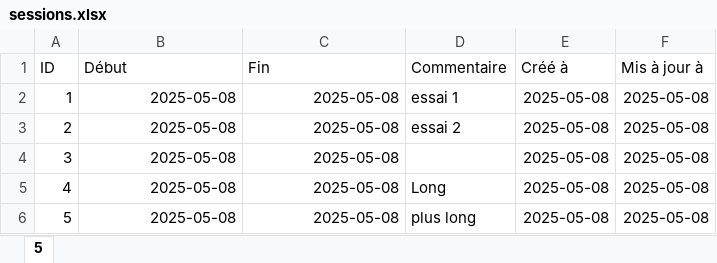
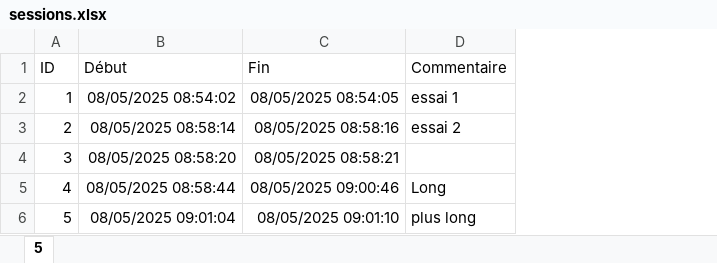
Before and after one commit to stephaneworkspace/time_exporter, an Excel workbook: sessions.xlsx, sheet 5, drawn as a sheet; values as stored, in another font and other column widths than the file's, no borders; the diff names each change by its address in the sheet, - before the commit and + after, or states it on an @@ line.

```diff
--- a/sessions.xlsx (sheet 5)
+++ b/sessions.xlsx (sheet 5)
-column E (Créé à), rows 2-6: all 2025-05-08
-column F (Mis à jour à), rows 2-6: all 2025-05-08
-B2 (Début): 2025-05-08
+B2 (Début): 08/05/2025 08:54:02
-C2 (Fin): 2025-05-08
+C2 (Fin): 08/05/2025 08:54:05
-B3 (Début): 2025-05-08
+B3 (Début): 08/05/2025 08:58:14
-C3 (Fin): 2025-05-08
+C3 (Fin): 08/05/2025 08:58:16
-B4 (Début): 2025-05-08
+B4 (Début): 08/05/2025 08:58:20
-C4 (Fin): 2025-05-08
+C4 (Fin): 08/05/2025 08:58:21
-B5 (Début): 2025-05-08
+B5 (Début): 08/05/2025 08:58:44
-C5 (Fin): 2025-05-08
+C5 (Fin): 08/05/2025 09:00:46
-B6 (Début): 2025-05-08
+B6 (Début): 08/05/2025 09:01:04
-C6 (Fin): 2025-05-08
+C6 (Fin): 08/05/2025 09:01:10
```
Also changed, not shown: 2 other files.
